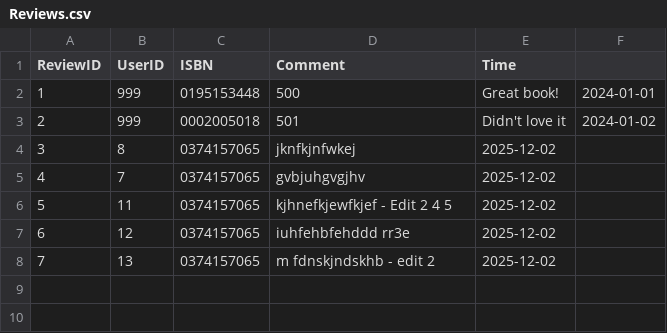
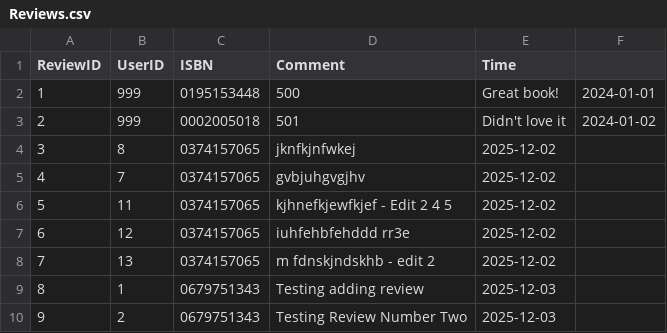
Before and after one commit to GlowyBlack/hash-me-out, a CSV file: backend/app/data/Reviews.csv, drawn as a sheet; the diff names each change by its address in the sheet, - before the commit and + after, or states it on an @@ line.

```diff
--- a/backend/app/data/Reviews.csv
+++ b/backend/app/data/Reviews.csv
+row 9: 8 | 1 | 0679751343 | Testing adding review | 2025-12-03
+row 10: 9 | 2 | 0679751343 | Testing Review Number Two | 2025-12-03
```
Also changed, not shown: backend/app/data/Users.csv, 17 other files.
